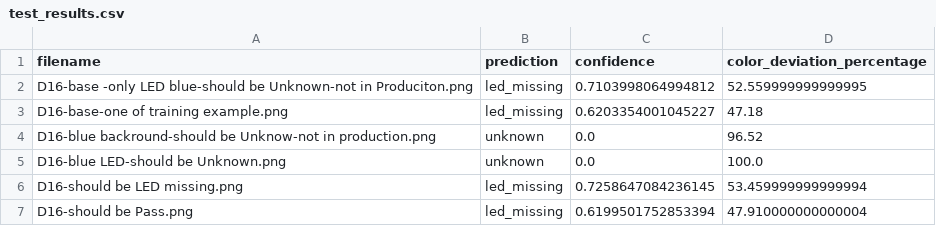
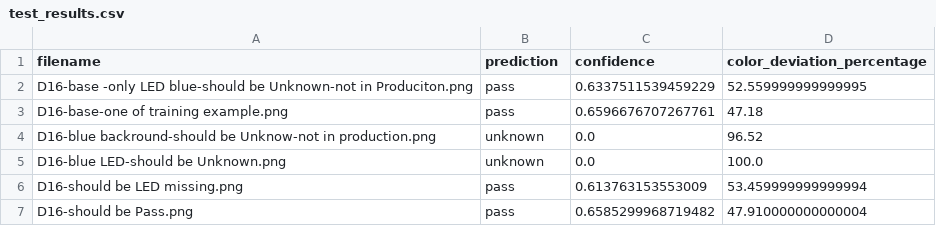
Before and after one commit to CodeSerengetiOrganization/Project-LED-Onboard-Production-Testing, a CSV file: test_results.csv, drawn as a sheet.

Commit message:
A workable version with good result

```diff
--- a/test_results.csv
+++ b/test_results.csv
@@ -1,7 +1,7 @@
 filename,prediction,confidence,color_deviation_percentage
-D16-base -only LED blue-should be Unknown-not in Produciton.png,led_missing,0.7103998064994812,52.559999999999995
-D16-base-one of training example.png,led_missing,0.6203354001045227,47.18
+D16-base -only LED blue-should be Unknown-not in Produciton.png,pass,0.6337511539459229,52.559999999999995
+D16-base-one of training example.png,pass,0.6596676707267761,47.18
 D16-blue backround-should be Unknow-not in production.png,unknown,0.0,96.52
 D16-blue LED-should be Unknown.png,unknown,0.0,100.0
-D16-should be LED missing.png,led_missing,0.7258647084236145,53.459999999999994
-D16-should be Pass.png,led_missing,0.6199501752853394,47.910000000000004
+D16-should be LED missing.png,pass,0.613763153553009,53.459999999999994
+D16-should be Pass.png,pass,0.6585299968719482,47.910000000000004
```
Also changed, not shown: 3 other files.
